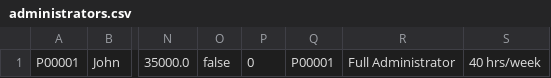
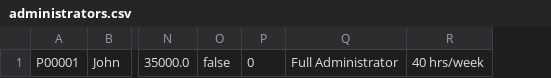
Before and after one commit to dreyyan/academiq, a CSV file: data/administrators.csv, drawn as a sheet; only a part is shown, gaps mark what is left out; the diff names each change by its address in the sheet, - before the commit and + after, or states it on an @@ line.

```diff
--- a/data/administrators.csv
+++ b/data/administrators.csv
-column Q, row 1: P00001
```
Also changed, not shown: 7 other files.
